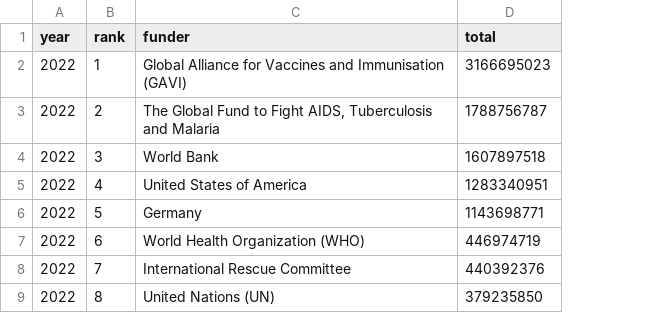
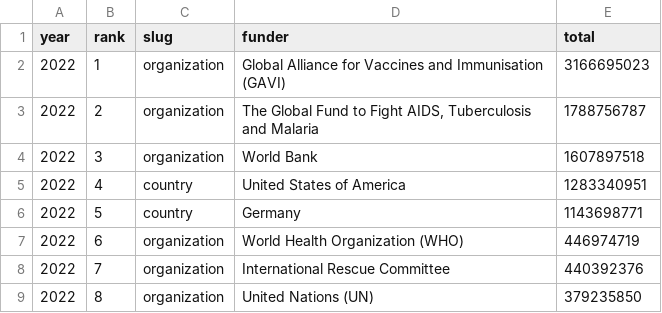
Before and after one commit to talus-analytics-bus/simple-tracking-2024, a CSV file: data/csv/global_top_10_funders.csv, drawn as a sheet; only a part is shown; the diff names each change by its address in the sheet, - before the commit and + after, or states it on an @@ line.

Commit message:
Adding slug field to all top 10 csvs

```diff
--- a/data/csv/global_top_10_funders.csv
+++ b/data/csv/global_top_10_funders.csv
+column C (slug), rows 2-9: organization | organization | organization | country | country | organization | organization | organization
```
Also changed, not shown: data/csv/global_top_10_recipients.csv, data/csv/pheic_top_10_funders.csv, 5 other files.
